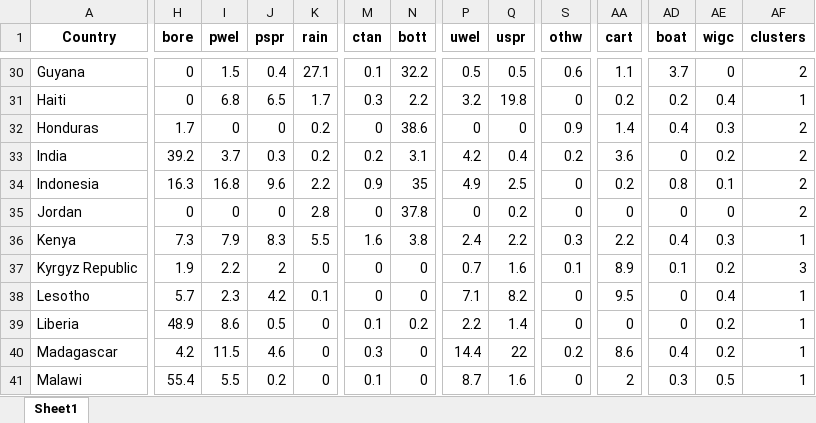
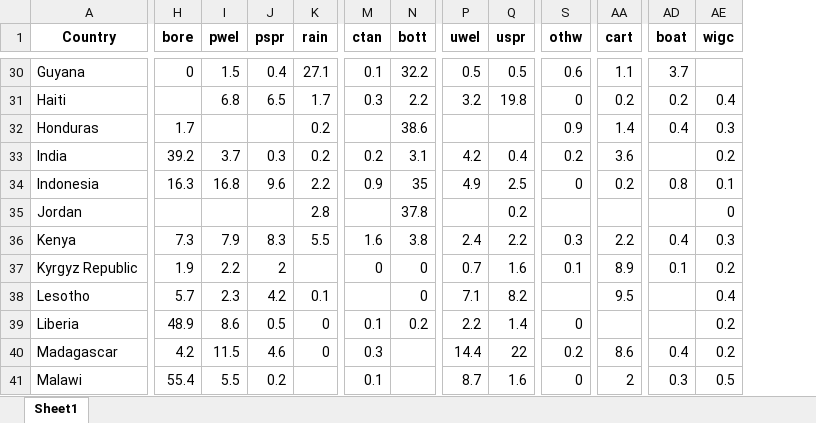
Before and after one commit to narslab/water-accessibility, an Excel workbook: results/dfsimple.xlsx, sheet Sheet1, drawn as a sheet; only a part is shown, gaps mark what is left out; values as stored, in another font and other column widths than the file's, no borders; the diff covers the shown part only; the diff names each change by its address in the sheet, - before the commit and + after, or states it on an @@ line.

```diff
--- a/results/dfsimple.xlsx (sheet Sheet1)
+++ b/results/dfsimple.xlsx (sheet Sheet1)
-column AF (clusters), rows 30-41: 2 | 1 | 2 | 2 | 2 | 2 | 1 | 3 | 1 | 1 | 1 | 1
-AE30 (wigc): 0
+AE30 (wigc): (empty)
-H31 (bore): 0
+H31 (bore): (empty)
-I32 (pwel): 0
+I32 (pwel): (empty)
-J32 (pspr): 0
+J32 (pspr): (empty)
-M32 (ctan): 0
+M32 (ctan): (empty)
-P32 (uwel): 0
+P32 (uwel): (empty)
-Q32 (uspr): 0
+Q32 (uspr): (empty)
-AD33 (boat): 0
+AD33 (boat): (empty)
-H35 (bore): 0
+H35 (bore): (empty)
-I35 (pwel): 0
+I35 (pwel): (empty)
-J35 (pspr): 0
+J35 (pspr): (empty)
-M35 (ctan): 0
+M35 (ctan): (empty)
-P35 (uwel): 0
+P35 (uwel): (empty)
-S35 (othw): 0
+S35 (othw): (empty)
-AA35 (cart): 0
+AA35 (cart): (empty)
-AD35 (boat): 0
+AD35 (boat): (empty)
-K37 (rain): 0
+K37 (rain): (empty)
-M38 (ctan): 0
+M38 (ctan): (empty)
-S38 (othw): 0
+S38 (othw): (empty)
-AD38:AD39 (boat): 0
+AD38:AD39 (boat): (empty)
-AA39 (cart): 0
+AA39 (cart): (empty)
-N40:N41 (bott): 0
+N40:N41 (bott): (empty)
-K41 (rain): 0
+K41 (rain): (empty)
```
Also changed, not shown: 193 edited cells elsewhere in this sheet, results/df-wb.xlsx, 5 other files.
